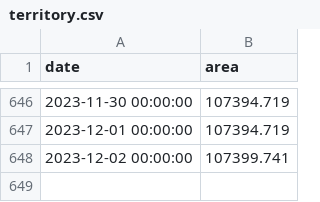
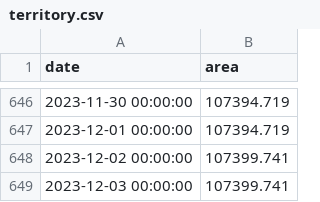
Before and after one commit to conflict-investigations/nzz-maps, a CSV file: territory.csv, drawn as a sheet; only a part is shown, gaps mark what is left out; the diff names each change by its address in the sheet, - before the commit and + after, or states it on an @@ line.

```diff
--- a/territory.csv
+++ b/territory.csv
+row 649: 2023-12-03 00:00:00 | 107399.741
```
Also changed, not shown: 1 other file.
